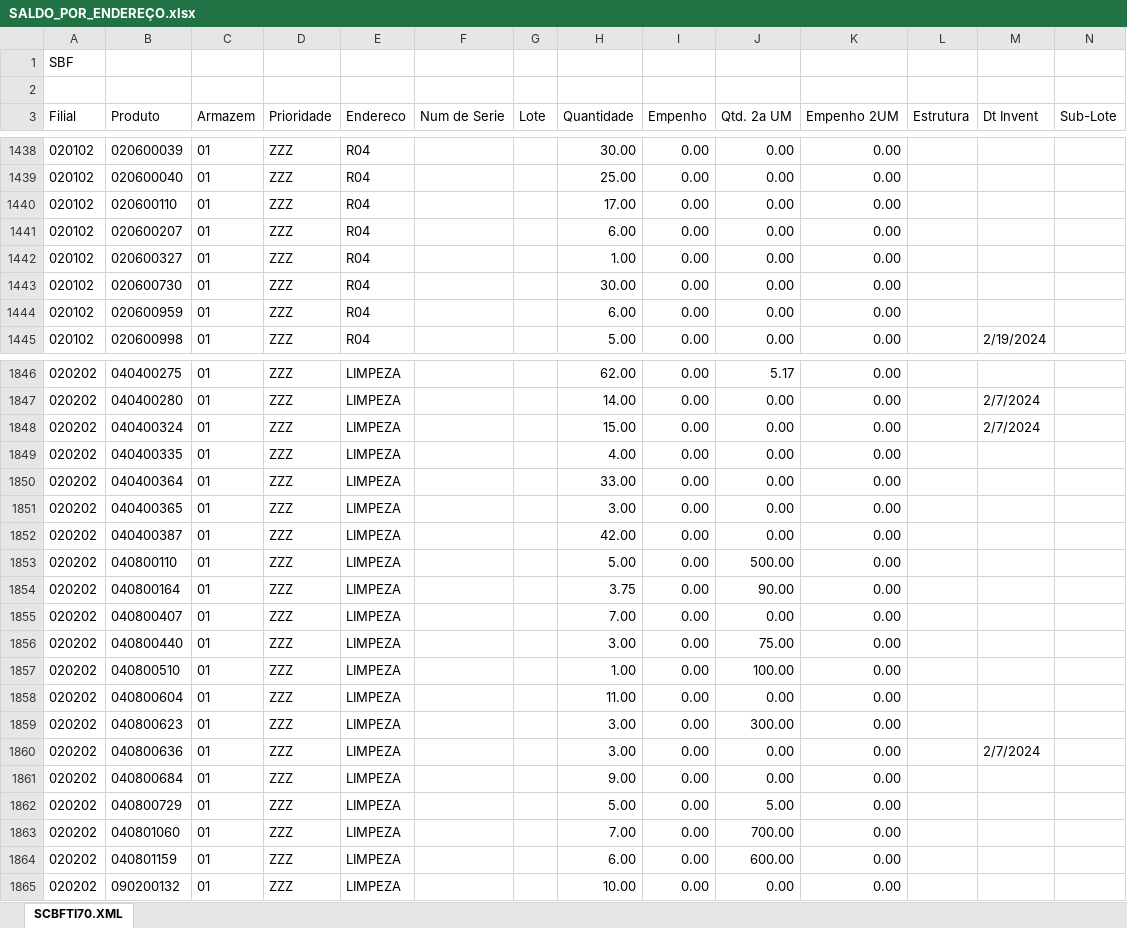
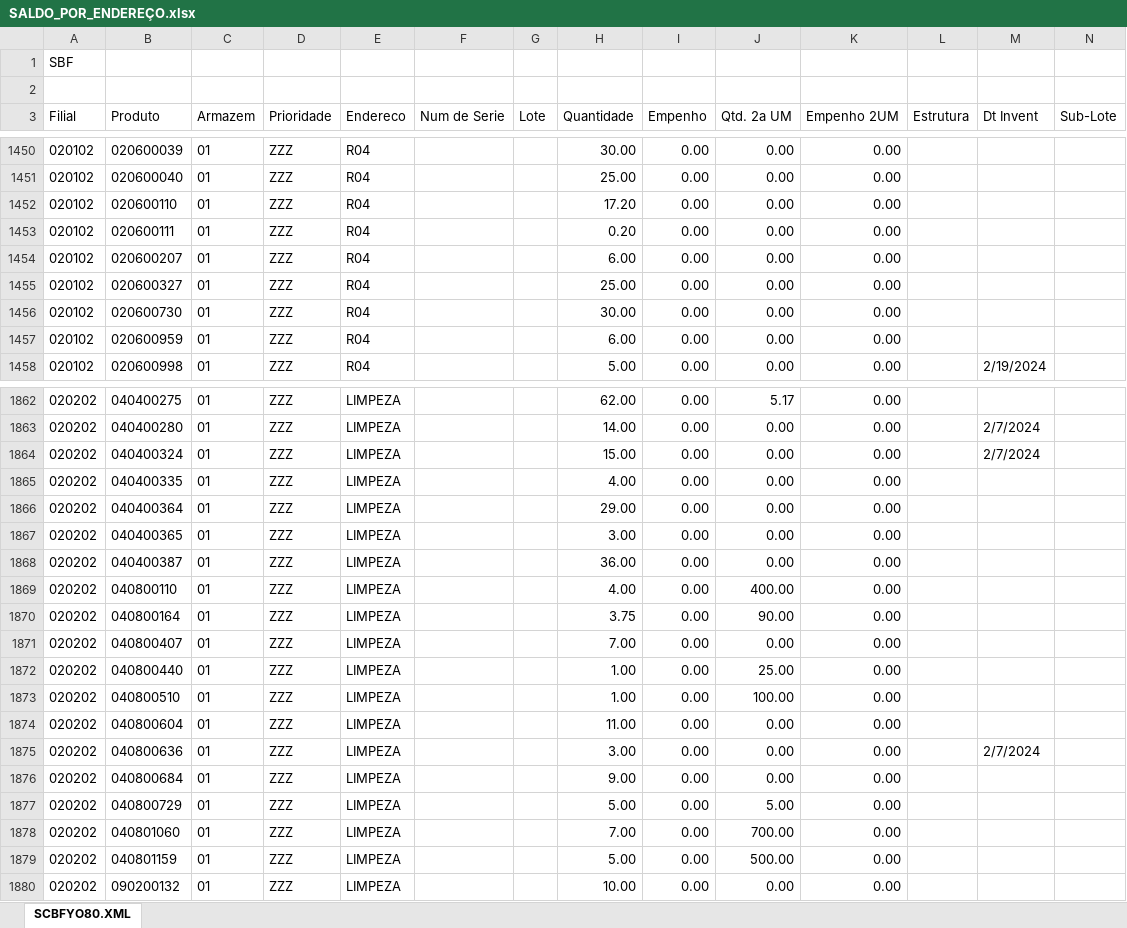
Before and after one commit to kaiquesiqueira-tech/CONSULTOR-PRODUTOS, an Excel workbook: dados/SALDO_POR_ENDEREÇO.xlsx, sheet SCBFYO80.XML, drawn as a sheet; only a part is shown, gaps mark what is left out; values as stored, in another font and other column widths than the file's, no borders; removed rows and columns are numbered as before the commit, all else as after; the diff covers the shown part only; the diff names each change by its address in the sheet, - before the commit and + after, or states it on an @@ line.

```diff
--- a/dados/SALDO_POR_ENDEREÇO.xlsx (sheet SCBFYO80.XML)
+++ b/dados/SALDO_POR_ENDEREÇO.xlsx (sheet SCBFYO80.XML)
-sheet tab: SCBFTI70.XML
+sheet tab: SCBFYO80.XML
-H1452 (Quantidade): 17.00
+H1452 (Quantidade): 17.20
+row 1453: 020102 | 020600111 | 01 | ZZZ | R04 |  |  | 0.20 | 0.00 | 0.00 | 0.00
-H1455 (Quantidade): 1.00
+H1455 (Quantidade): 25.00
-H1866 (Quantidade): 33.00
+H1866 (Quantidade): 29.00
-H1868 (Quantidade): 42.00
+H1868 (Quantidade): 36.00
-H1869 (Quantidade): 5.00
+H1869 (Quantidade): 4.00
-J1869 (Qtd. 2a UM): 500.00
+J1869 (Qtd. 2a UM): 400.00
-H1872 (Quantidade): 3.00
+H1872 (Quantidade): 1.00
-J1872 (Qtd. 2a UM): 75.00
+J1872 (Qtd. 2a UM): 25.00
-row 1859: 020202 | 040800623 | 01 | ZZZ | LIMPEZA |  |  | 3.00 | 0.00 | 300.00 | 0.00
-H1879 (Quantidade): 6.00
+H1879 (Quantidade): 5.00
-J1879 (Qtd. 2a UM): 600.00
+J1879 (Qtd. 2a UM): 500.00
```
Also changed, not shown: 25 added rows, 6 removed rows and 104 edited cells elsewhere in this sheet, 5 other files.
